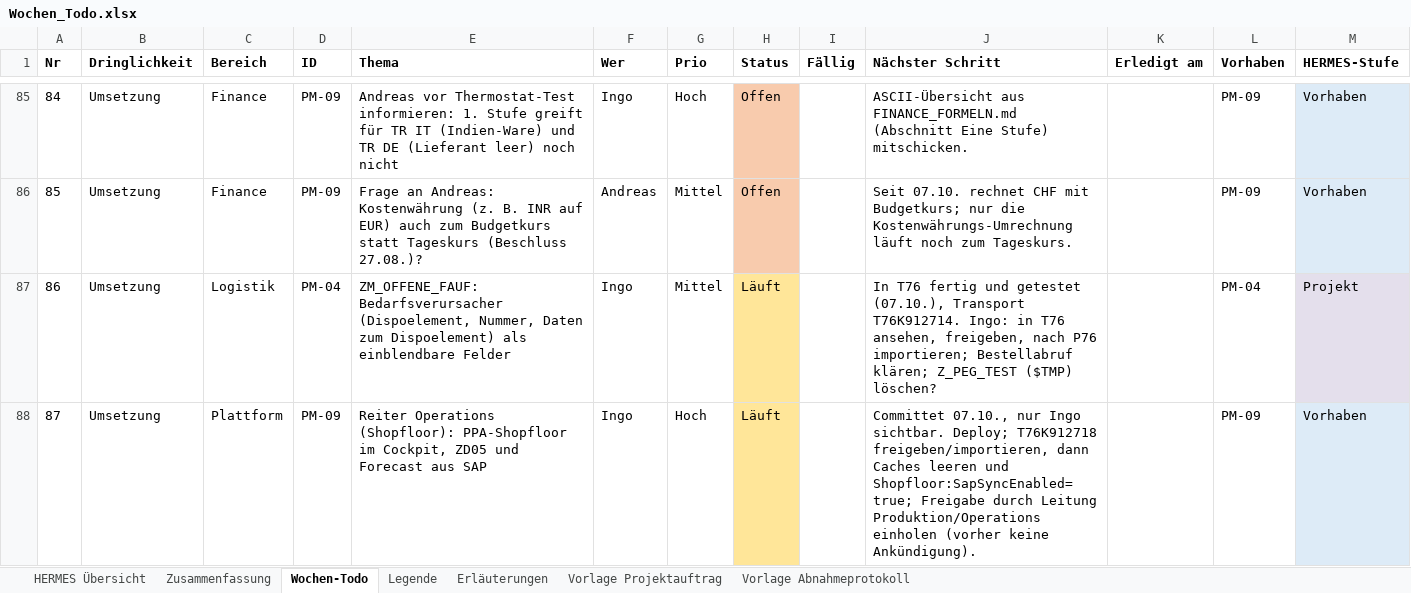
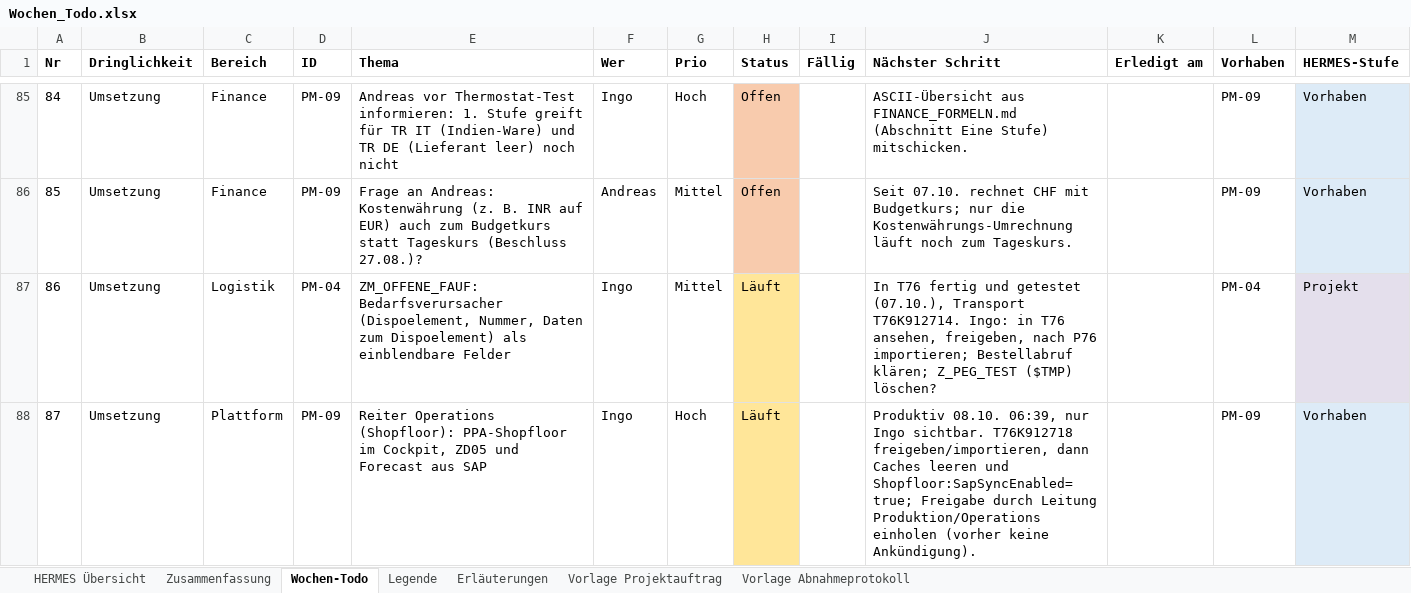
Before and after one commit to metacube2/Ai, an Excel workbook: TrafagSalesExporter/projektmanagement/Wochen_Todo.xlsx, sheet Wochen-Todo, drawn as a sheet; only a part is shown, gaps mark what is left out; values as stored, in another font and other column widths than the file's, no borders; the diff names each change by its address in the sheet, - before the commit and + after, or states it on an @@ line.

```diff
--- a/TrafagSalesExporter/projektmanagement/Wochen_Todo.xlsx (sheet Wochen-Todo)
+++ b/TrafagSalesExporter/projektmanagement/Wochen_Todo.xlsx (sheet Wochen-Todo)
-J88 (Nächster Schritt): Committet 07.10., nur Ingo sichtbar. Deploy; T76K912718 freigeben/importieren,…
+J88 (Nächster Schritt): Produktiv 08.10. 06:39, nur Ingo sichtbar. T76K912718 freigeben/importieren,…
```
Also changed, not shown: sheet HERMES Übersicht, 5 other files.
